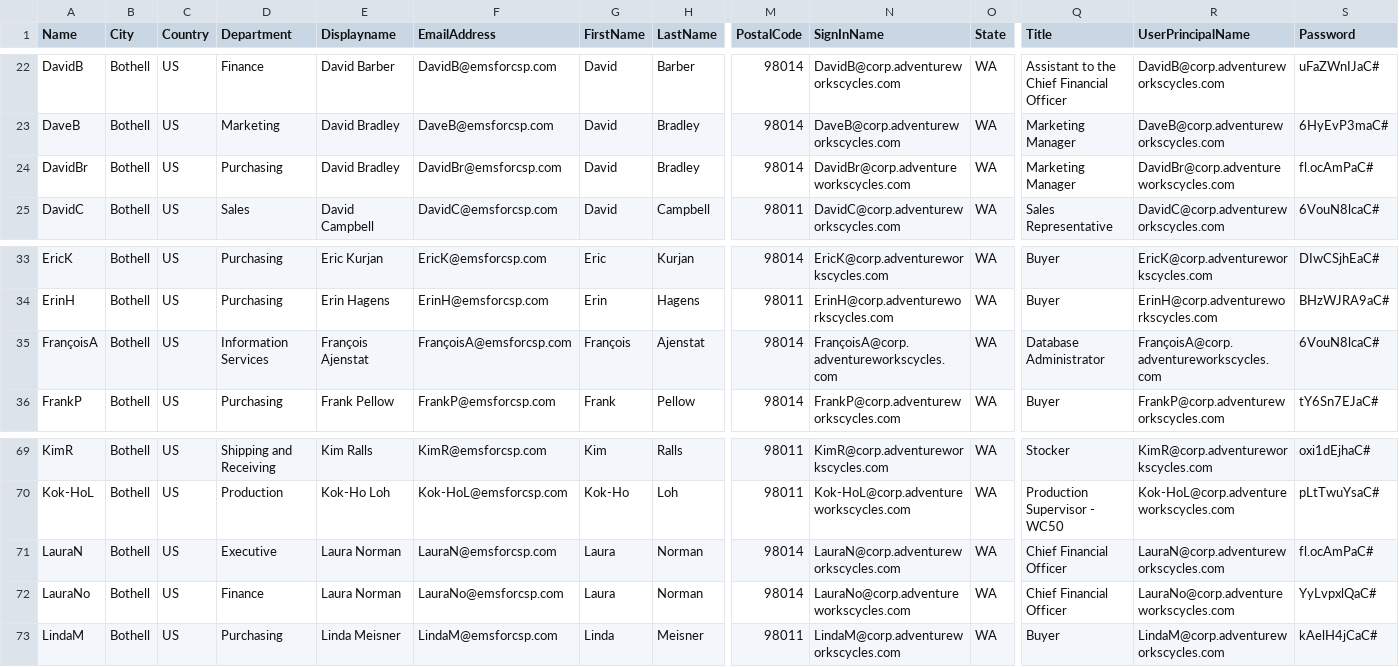
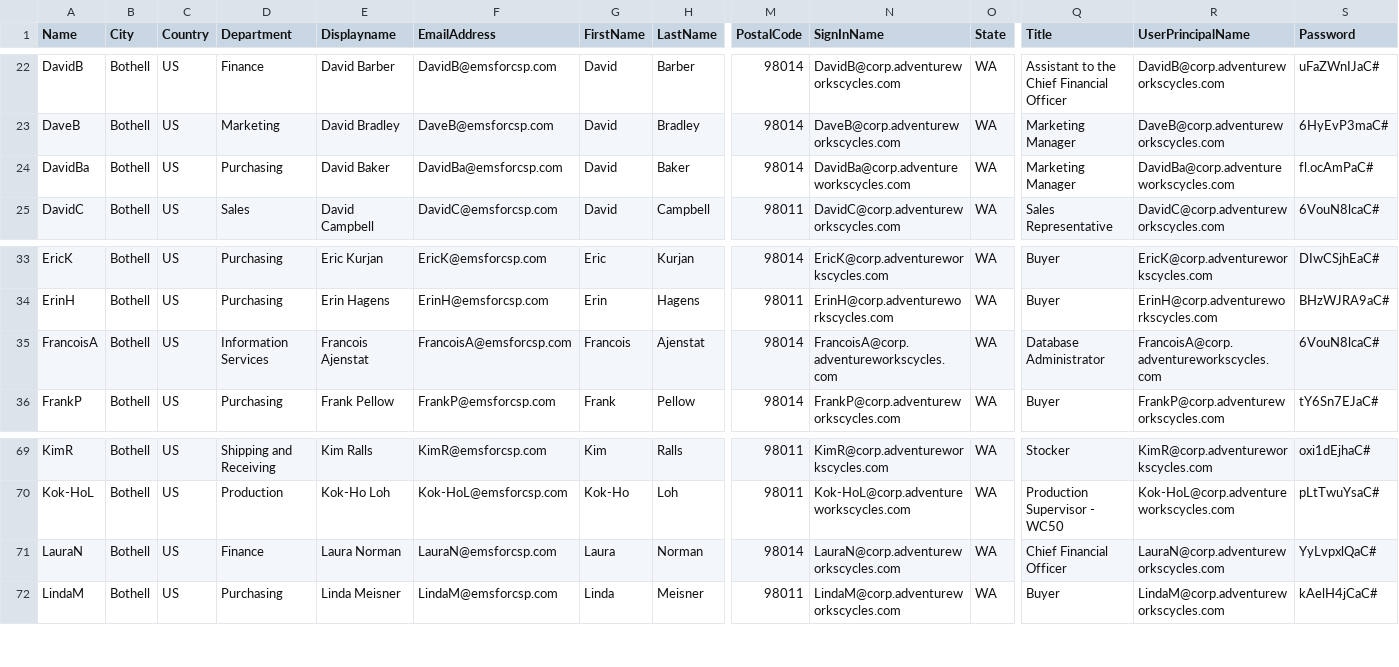
Before and after one commit to SteveBurkettNZ/AzureRM, a CSV file: active-directory-new-domain-with-data/O365-Users.csv, drawn as a sheet; only a part is shown, gaps mark what is left out; rows hold the shown columns only; the diff names each change by its address in the sheet, - before the commit and + after, or states it on an @@ line.

```diff
--- a/active-directory-new-domain-with-data/O365-Users.csv
+++ b/active-directory-new-domain-with-data/O365-Users.csv
-A24 (Name): DavidBr
+A24 (Name): DavidBa
-E24 (Displayname): David Bradley
+E24 (Displayname): David Baker
-F24 (EmailAddress): DavidBr@emsforcsp.com
+F24 (EmailAddress): DavidBa@emsforcsp.com
-H24 (LastName): Bradley
+H24 (LastName): Baker
-N24 (SignInName): DavidBr@corp.adventureworkscycles.com
+N24 (SignInName): DavidBa@corp.adventureworkscycles.com
-R24 (UserPrincipalName): DavidBr@corp.adventureworkscycles.com
+R24 (UserPrincipalName): DavidBa@corp.adventureworkscycles.com
-A35 (Name): FrançoisA
+A35 (Name): FrancoisA
-E35 (Displayname): François Ajenstat
+E35 (Displayname): Francois Ajenstat
-F35 (EmailAddress): FrançoisA@emsforcsp.com
+F35 (EmailAddress): FrancoisA@emsforcsp.com
-G35 (FirstName): François
+G35 (FirstName): Francois
-N35 (SignInName): FrançoisA@corp.adventureworkscycles.com
+N35 (SignInName): FrancoisA@corp.adventureworkscycles.com
-R35 (UserPrincipalName): FrançoisA@corp.adventureworkscycles.com
+R35 (UserPrincipalName): FrancoisA@corp.adventureworkscycles.com
-D71 (Department): Executive
+D71 (Department): Finance
-S71 (Password): fl.ocAmPaC#
+S71 (Password): YyLvpxlQaC#
-row 72: LauraNo | Bothell | US | Finance | Laura Norman | LauraNo@emsforcsp.com | Laura | Norman | 98014 | LauraNo@corp.adventureworkscycles.com | WA | Chief Financial Officer | LauraNo@corp.adventureworkscycles.com | YyLvpxlQaC#
```
Also changed, not shown: active-directory-new-domain-with-data/AD-NonCloudUsers.csv, 1 other file.
